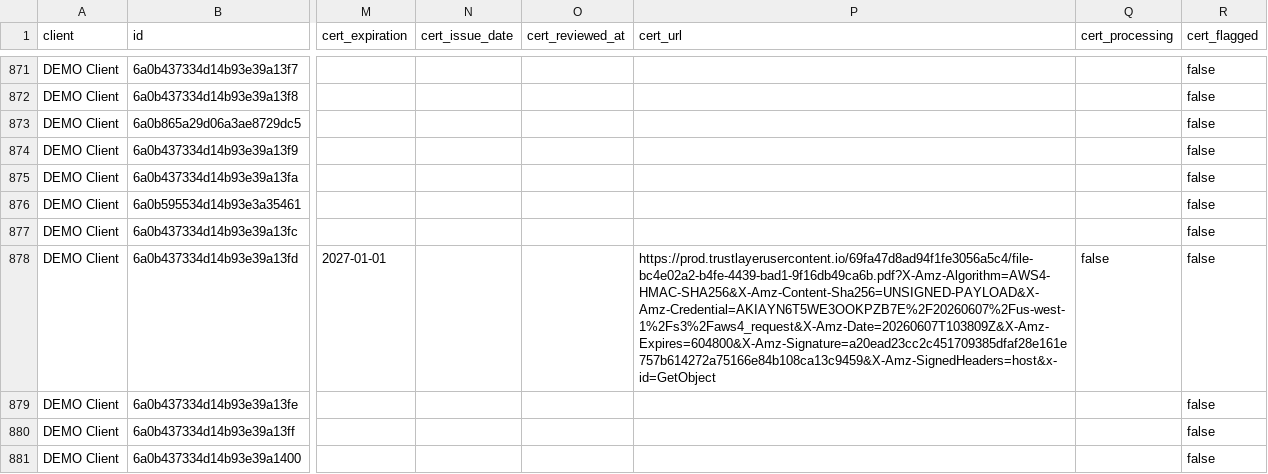
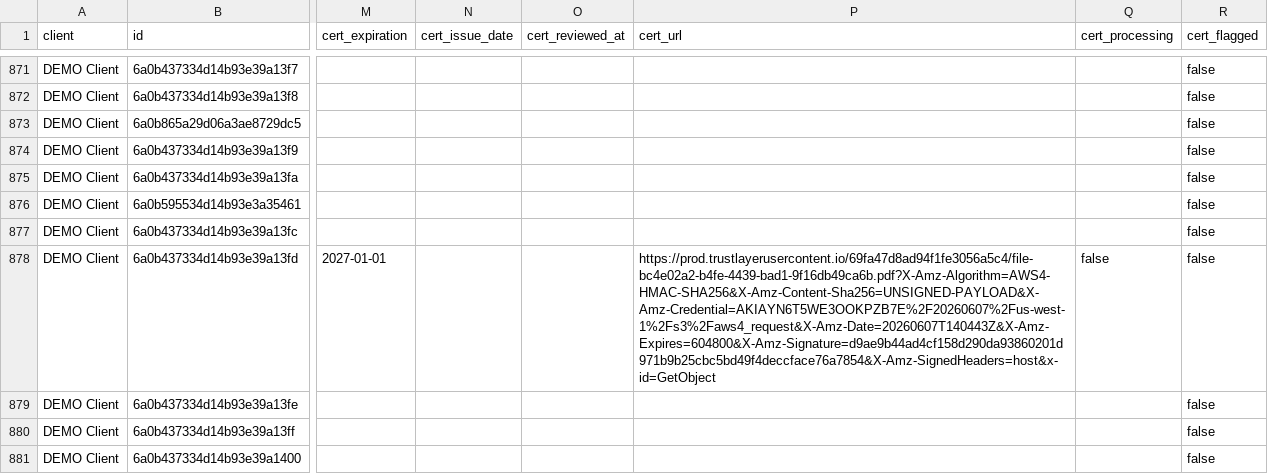
Before and after one commit to PhilipIrving/hubcertsecure, a CSV file: data/trustlayer/request_records.csv, drawn as a sheet; only a part is shown, gaps mark what is left out; the diff names each change by its address in the sheet, - before the commit and + after, or states it on an @@ line.

```diff
--- a/data/trustlayer/request_records.csv
+++ b/data/trustlayer/request_records.csv
-P878 (cert_url): https://prod.trustlayerusercontent.io/69fa47d8ad94f1fe3056a5c4/file-bc4e02a2-b4fe-4439-bad1-9f16db49ca6b.pdf?X-Amz-Algorithm=AWS4-HMAC-SHA256&X-Amz-Content-Sha256=UNSIGNED-PAYLOAD&X-Amz-Credential=AKIAYN6T5WE3OOKPZB7E%2F20260607%2Fus-west-1%2Fs3%2Faws4_request&X-Amz-Date=20260607T103809Z&X-Amz-Expires=604800&X-Amz-Signature=a20ead23cc2c451709385dfaf28e161e757b614272a75166e84b108ca13c9459&X-Amz-SignedHeaders=host&x-id=GetObject
+P878 (cert_url): https://prod.trustlayerusercontent.io/69fa47d8ad94f1fe3056a5c4/file-bc4e02a2-b4fe-4439-bad1-9f16db49ca6b.pdf?X-Amz-Algorithm=AWS4-HMAC-SHA256&X-Amz-Content-Sha256=UNSIGNED-PAYLOAD&X-Amz-Credential=AKIAYN6T5WE3OOKPZB7E%2F20260607%2Fus-west-1%2Fs3%2Faws4_request&X-Amz-Date=20260607T140443Z&X-Amz-Expires=604800&X-Amz-Signature=d9ae9b44ad4cf158d290da93860201d971b9b25cbc5bd49f4deccface76a7854&X-Amz-SignedHeaders=host&x-id=GetObject
```
Also changed, not shown: data/trustlayer/contacts.csv, data/trustlayer/context_record_attributes.csv, 15 other files.
